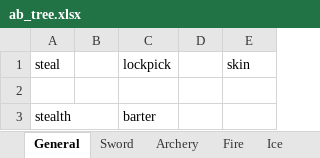
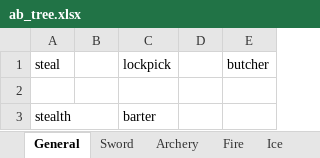
Before and after one commit to bwm0822/game_02, an Excel workbook: xls/ab_tree.xlsx, sheet General, drawn as a sheet; values as stored, in another font and other column widths than the file's, no borders; the diff names each change by its address in the sheet, - before the commit and + after, or states it on an @@ line.

```diff
--- a/xls/ab_tree.xlsx (sheet General)
+++ b/xls/ab_tree.xlsx (sheet General)
-E1: skin
+E1: butcher
```
Also changed, not shown: xls/ability.xlsx, xls/local.xlsx, 13 other files.
